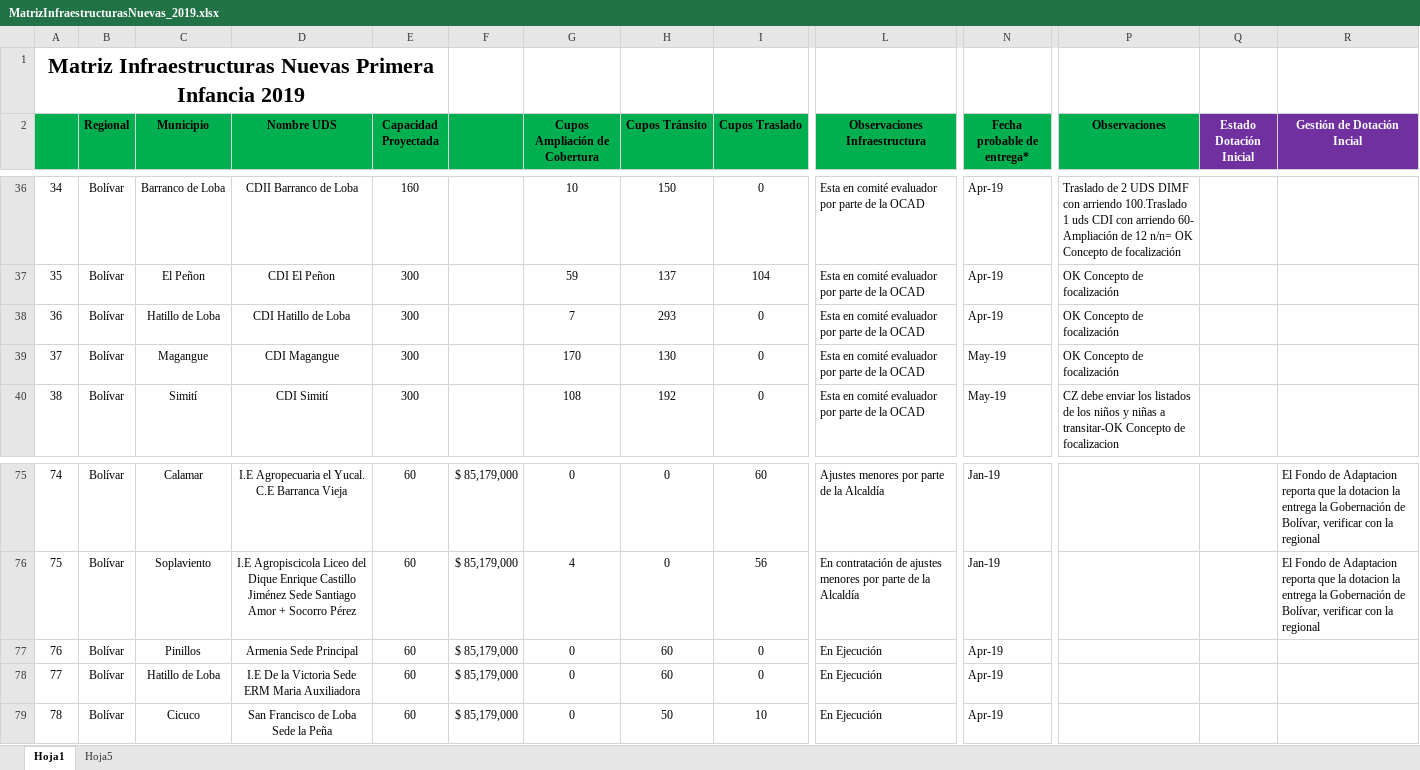
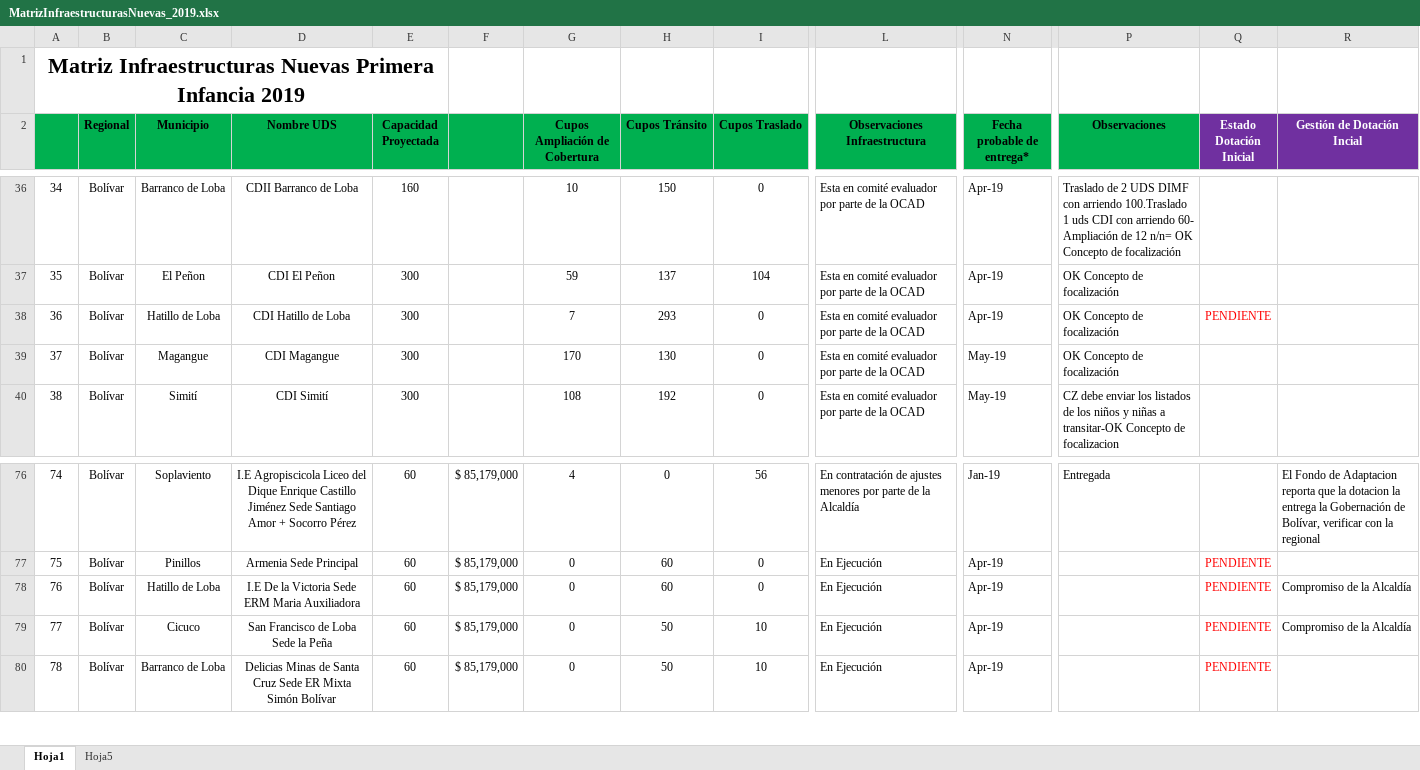
Before and after one commit to paulaO/Dotaciones2019, an Excel workbook: Infraestructura/MatrizInfraestructurasNuevas_2019.xlsx, sheet Hoja1, drawn as a sheet; only a part is shown, gaps mark what is left out; values as stored, in another font and other column widths than the file's, no borders; addresses are those after the commit; the diff covers the shown part only; the diff names each change by its address in the sheet, - before the commit and + after, or states it on an @@ line.

```diff
--- a/Infraestructura/MatrizInfraestructurasNuevas_2019.xlsx (sheet Hoja1)
+++ b/Infraestructura/MatrizInfraestructurasNuevas_2019.xlsx (sheet Hoja1)
-Q38 (Estado Dotación Inicial): (empty)
+Q38 (Estado Dotación Inicial): PENDIENTE
-C76 (Municipio): Calamar
+C76 (Municipio): Soplaviento
-D76 (Nombre UDS): I.E Agropecuaria el Yucal. C.E Barranca Vieja
+D76 (Nombre UDS): I.E Agropiscicola Liceo del Dique Enrique Castillo Jiménez Sede Santiago Amor + Socorro Pérez
-G76 (Cupos Ampliación de Cobertura): 0
+G76 (Cupos Ampliación de Cobertura): 4
-I76 (Cupos Traslado): 60
+I76 (Cupos Traslado): 56
-L76 (Observaciones Infraestructura): Ajustes menores por…
+L76 (Observaciones Infraestructura): En contratación de ajustes menores por…
-P76 (Observaciones): (empty)
+P76 (Observaciones): Entregada
-C77 (Municipio): Soplaviento
+C77 (Municipio): Pinillos
-D77 (Nombre UDS): I.E Agropiscicola Liceo del Dique Enrique Castillo Jiménez Sede Santiago Amor + Socorro Pérez
+D77 (Nombre UDS): Armenia Sede Principal
-G77 (Cupos Ampliación de Cobertura): 4
+G77 (Cupos Ampliación de Cobertura): 0
-H77 (Cupos Tránsito): 0
+H77 (Cupos Tránsito): 60
-I77 (Cupos Traslado): 56
+I77 (Cupos Traslado): 0
-L77 (Observaciones Infraestructura): En contratación de ajustes menores por parte de la Alcaldía
+L77 (Observaciones Infraestructura): En Ejecución
-N77 (Fecha probable de entrega*): Jan-19
+N77 (Fecha probable de entrega*): Apr-19
-Q77:Q80 (Estado Dotación Inicial): (empty)
+Q77:Q80 (Estado Dotación Inicial): PENDIENTE
-R77 (Gestión de Dotación Incial): El Fondo de Adaptacion reporta que la dotacion la entrega la Gobernación de Bolívar, verificar con la regional
+R77 (Gestión de Dotación Incial): (empty)
-C78 (Municipio): Pinillos
+C78 (Municipio): Hatillo de Loba
-D78 (Nombre UDS): Armenia Sede Principal
+D78 (Nombre UDS): I.E De la Victoria Sede ERM Maria Auxiliadora
-R78:R79 (Gestión de Dotación Incial): (empty)
+R78:R79 (Gestión de Dotación Incial): Compromiso de la Alcaldía
-C79 (Municipio): Hatillo de Loba
+C79 (Municipio): Cicuco
-D79 (Nombre UDS): I.E De la Victoria Sede ERM Maria Auxiliadora
+D79 (Nombre UDS): San Francisco de Loba Sede la Peña
-H79 (Cupos Tránsito): 60
+H79 (Cupos Tránsito): 50
-I79 (Cupos Traslado): 0
+I79 (Cupos Traslado): 10
-C80 (Municipio): Cicuco
+C80 (Municipio): Barranco de Loba
-D80 (Nombre UDS): San Francisco de Loba Sede la Peña
+D80 (Nombre UDS): Delicias Minas de Santa Cruz Sede ER Mixta Simón Bolívar
```
Also changed, not shown: 3 added rows, 3 removed rows, 234 edited cells and cell formats elsewhere in this sheet, formulas that keep their value, Administrativas/ENLACES OPERACIÓN TERRITORIAL SOAPI Y REGIONALES.xlsx, 4 other files.
